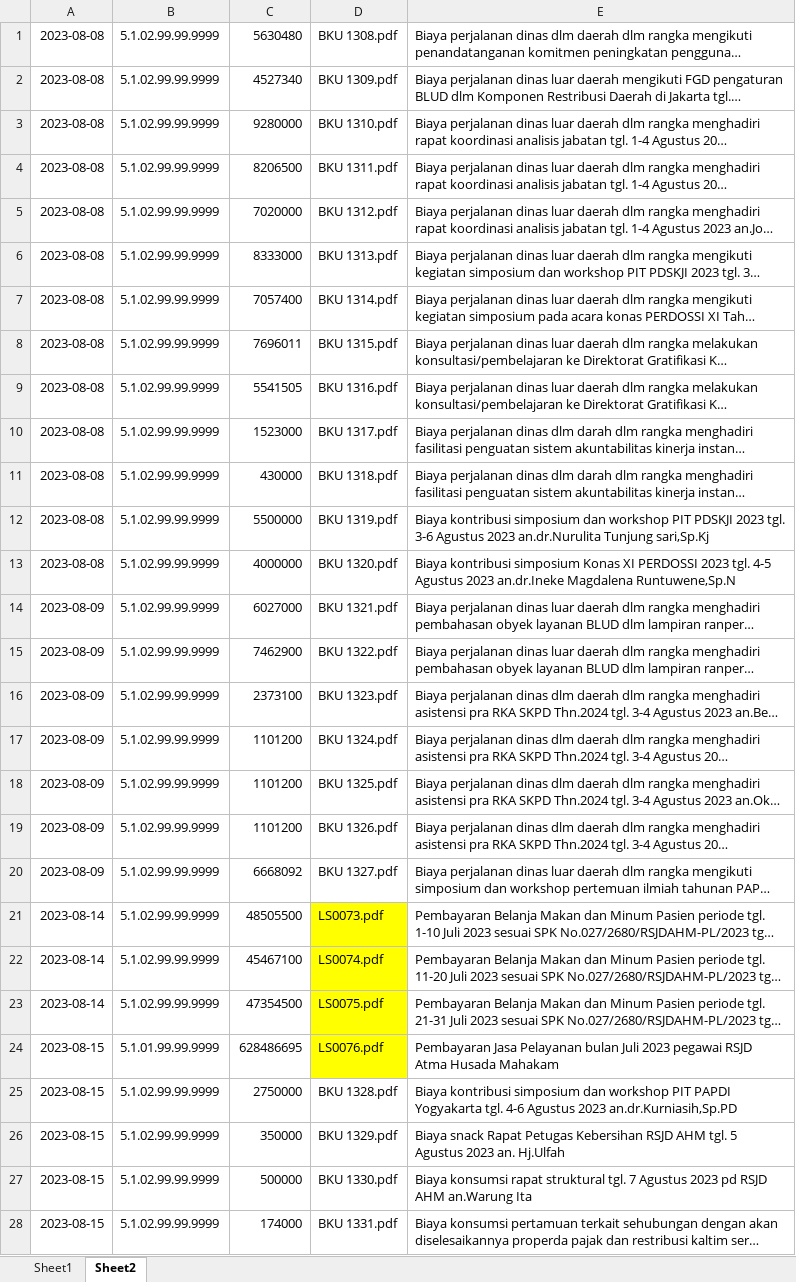
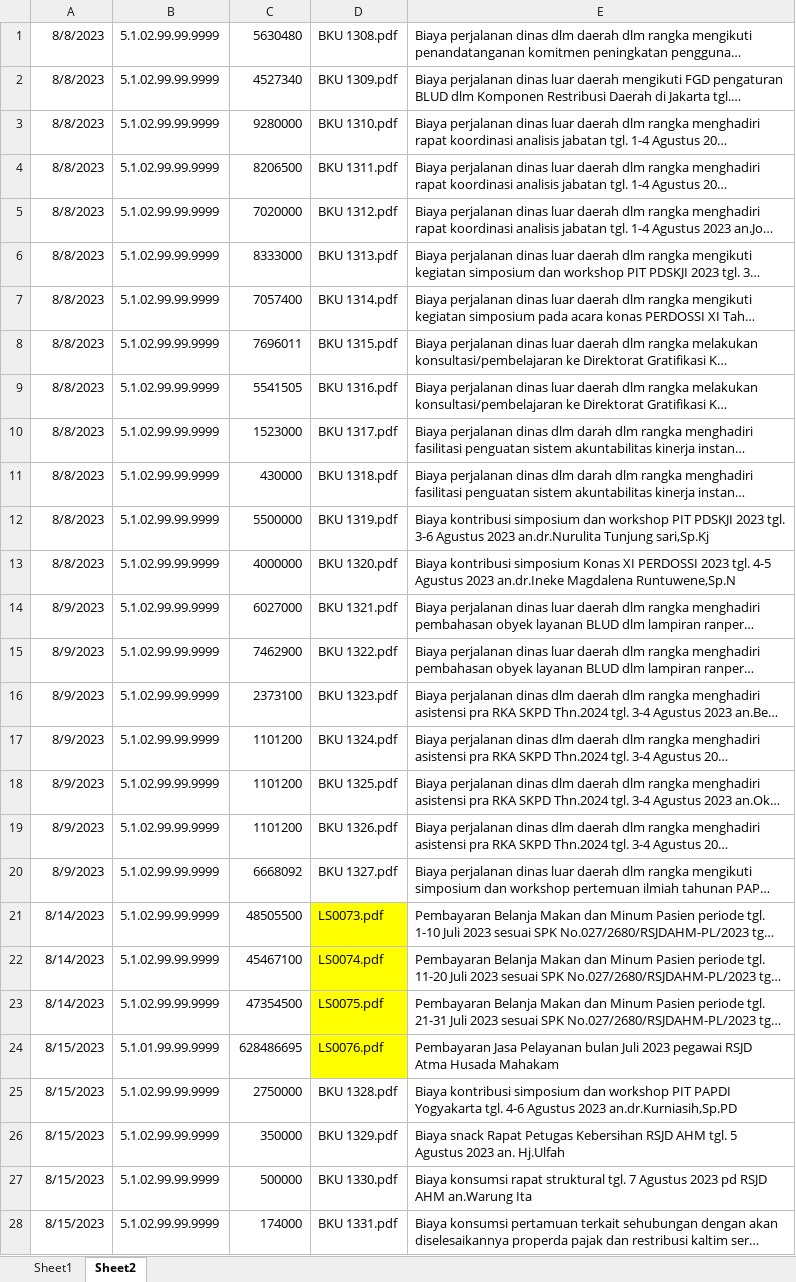
Before and after one commit to hindiadev/jobmi-bot, an Excel workbook: INPUT SIPD BOT.xlsx, sheet Sheet2, drawn as a sheet; only a part is shown; long unchanged cells end in …; values as stored, in another font and other column widths than the file's, no borders; the diff covers the shown part only; the diff names each change by its address in the sheet, - before the commit and + after, or states it on an @@ line.

```diff
--- a/INPUT SIPD BOT.xlsx (sheet Sheet2)
+++ b/INPUT SIPD BOT.xlsx (sheet Sheet2)
-A1:A13: 2023-08-08
+A1:A13: 8/8/2023
-A14:A20: 2023-08-09
+A14:A20: 8/9/2023
-A21:A23: 2023-08-14
+A21:A23: 8/14/2023
-A24:A28: 2023-08-15
+A24:A28: 8/15/2023
```
Also changed, not shown: other rows of this sheet, sheet Sheet1, 3 other files.
